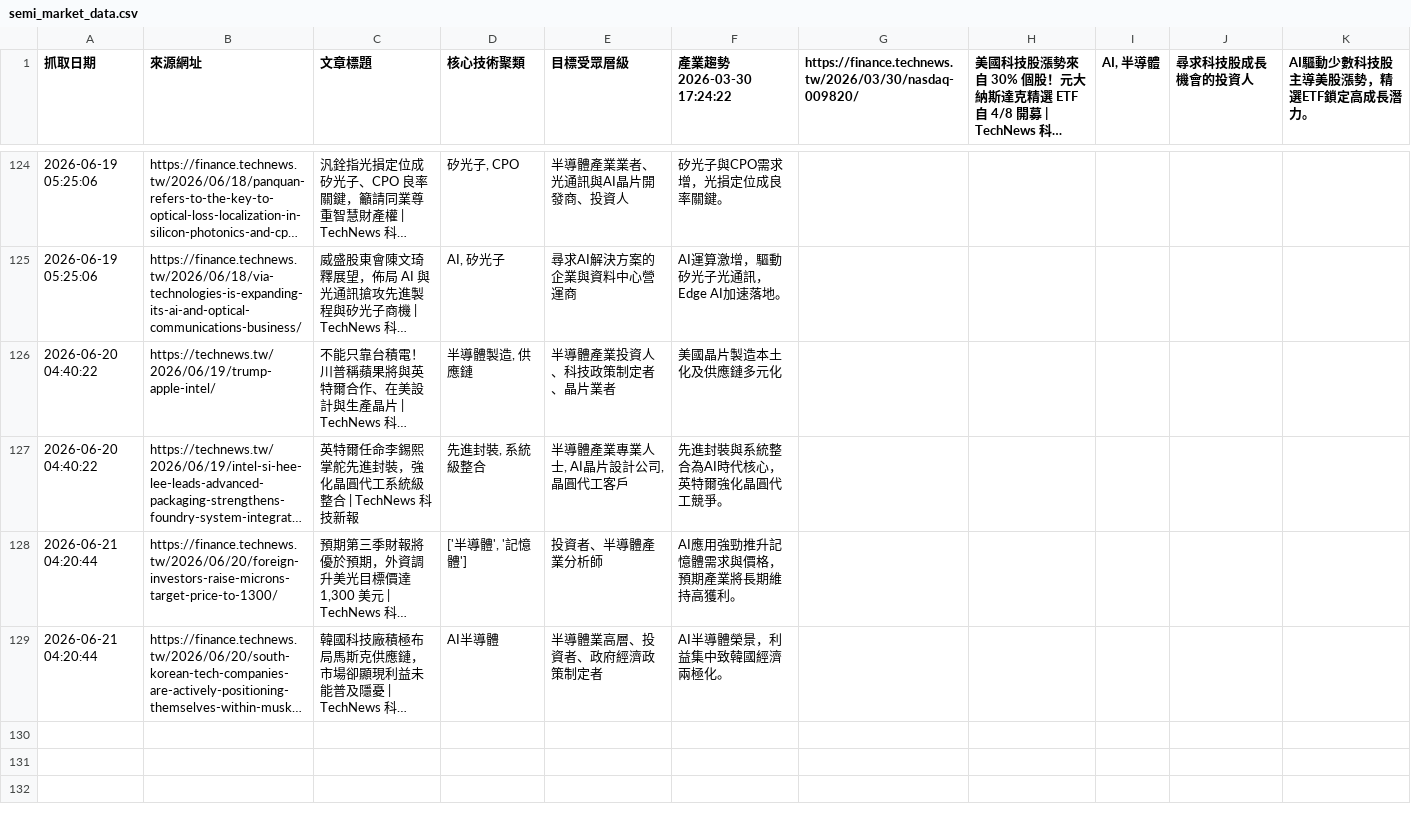
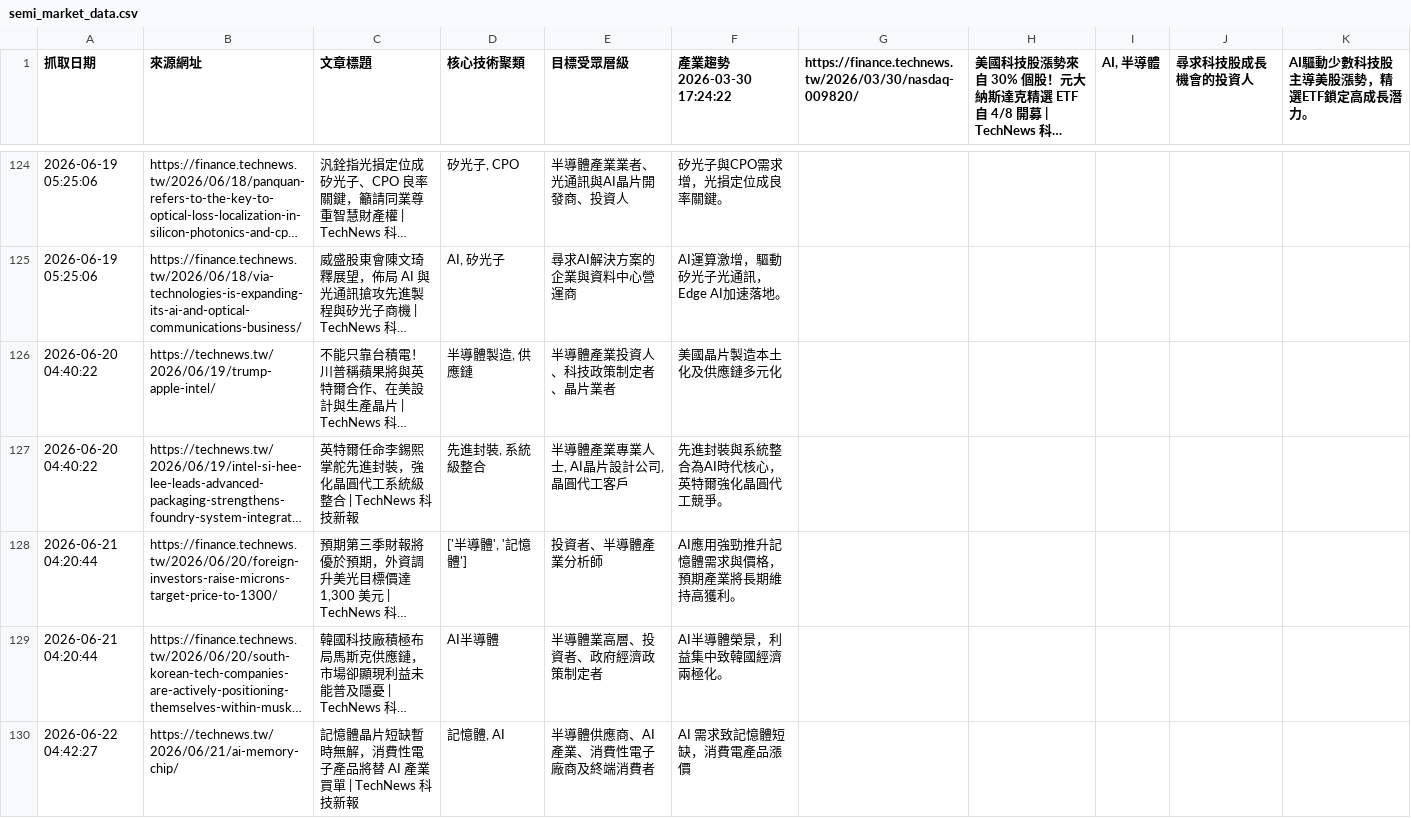
Before and after one commit to SEMITWmkt/SEMI-SEO-GEO, a CSV file: semi_market_data.csv, drawn as a sheet; only a part is shown, gaps mark what is left out; long unchanged cells end in …; the diff names each change by its address in the sheet, - before the commit and + after, or states it on an @@ line.

```diff
--- a/semi_market_data.csv
+++ b/semi_market_data.csv
+row 130: 2026-06-22 04:42:27 | https://technews.tw/2026/06/21/ai-memory-chip/ | 記憶體晶片短缺暫時無解，消費性電子產品將替 AI 產業買單 | TechNews 科技新報 | 記憶體, AI | 半導體供應商、AI 產業、消費性電子廠商及終端消費者 | AI 需求致記憶體短缺，消費電產品漲價
```
